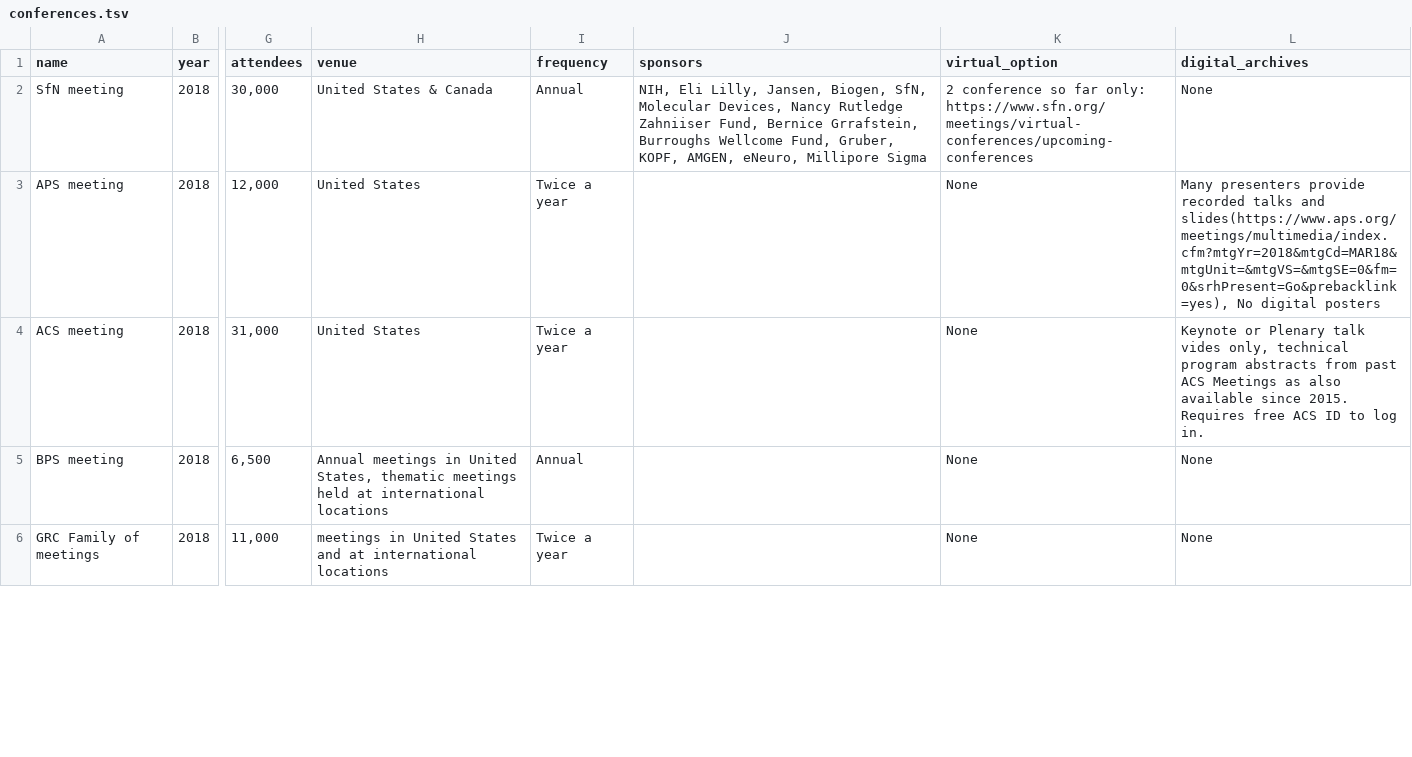
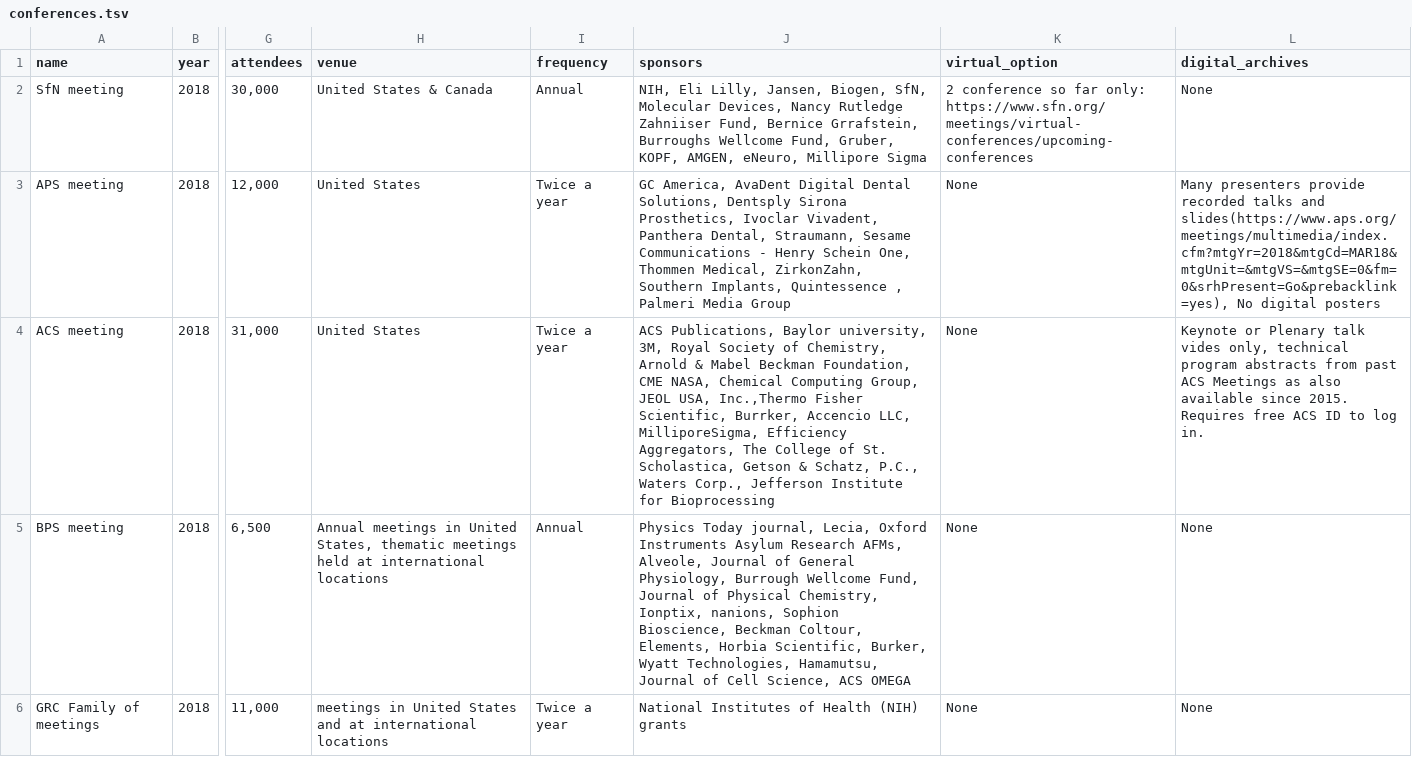
Before and after one commit to eLifeAmbassadors/improving-conferences, a TSV file: conferences.tsv, drawn as a sheet; only a part is shown, gaps mark what is left out; the diff covers the shown part only; the diff names each change by its address in the sheet, - before the commit and + after, or states it on an @@ line.

```diff
--- a/conferences.tsv
+++ b/conferences.tsv
-J3 (sponsors): (empty)
+J3 (sponsors): GC America, AvaDent Digital Dental Solutions, Dentsply Sirona Prosthetics, Ivoclar Vivadent, Panthera Dental, Straumann, Sesame Communications - Henry Schein One, Thommen Medical, ZirkonZahn, Southern Implants, Quintessence , Palmeri Media Group
-J4 (sponsors): (empty)
+J4 (sponsors): ACS Publications, Baylor university, 3M, Royal Society of Chemistry, Arnold & Mabel Beckman Foundation, CME NASA, Chemical Computing Group, JEOL USA, Inc.,Thermo Fisher Scientific, Burrker, Accencio LLC, MilliporeSigma, Efficiency Aggregators, The College of St. Scholastica, Getson & Schatz, P.C., Waters Corp., Jefferson Institute for Bioprocessing
-J5 (sponsors): (empty)
+J5 (sponsors): Physics Today journal, Lecia, Oxford Instruments Asylum Research AFMs, Alveole, Journal of General Physiology, Burrough Wellcome Fund, Journal of Physical Chemistry, Ionptix, nanions, Sophion Bioscience, Beckman Coltour, Elements, Horbia Scientific, Burker, Wyatt Technologies, Hamamutsu, Journal of Cell Science, ACS OMEGA
-J6 (sponsors): (empty)
+J6 (sponsors): National Institutes of Health (NIH) grants
```
Also changed, not shown: 17 edited cells elsewhere in this file, 13 other files.
